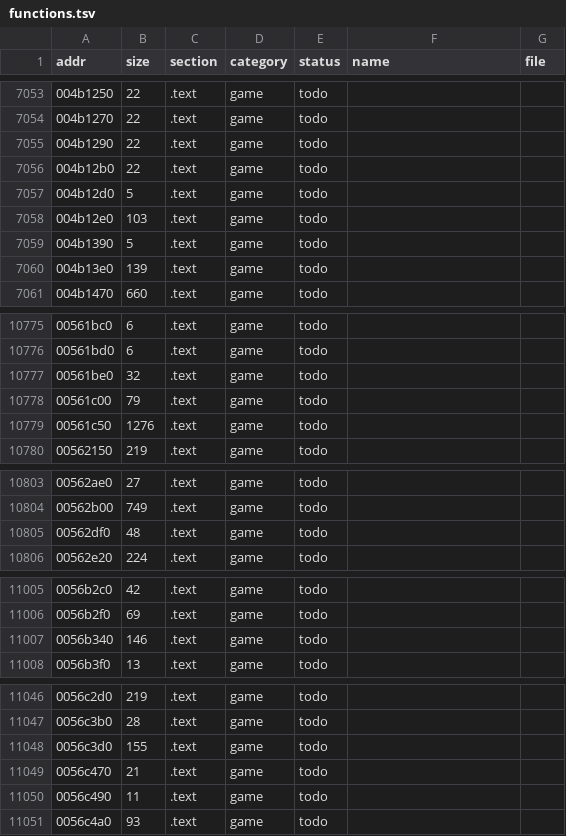
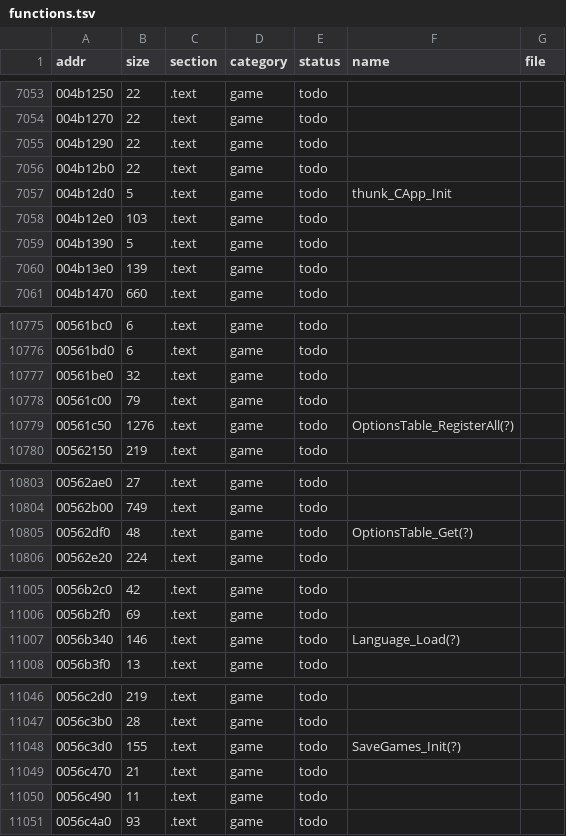
Before and after one commit to MaryNCRT/MANHUNT-2-DECOMPILED, a TSV file: decomp/functions.tsv, drawn as a sheet; only a part is shown, gaps mark what is left out; the diff covers the shown part only.

```diff
--- a/decomp/functions.tsv
+++ b/decomp/functions.tsv
@@ -7056,3 +7056,3 @@ addr	size	section	category	status	name	file
 004b12b0	22	.text	game	todo		
-004b12d0	5	.text	game	todo		
+004b12d0	5	.text	game	todo	thunk_CApp_Init	
 004b12e0	103	.text	game	todo		
@@ -10778,3 +10778,3 @@ addr	size	section	category	status	name	file
 00561c00	79	.text	game	todo		
-00561c50	1276	.text	game	todo		
+00561c50	1276	.text	game	todo	OptionsTable_RegisterAll(?)	
 00562150	219	.text	game	todo		
@@ -10804,3 +10804,3 @@ addr	size	section	category	status	name	file
 00562b00	749	.text	game	todo		
-00562df0	48	.text	game	todo		
+00562df0	48	.text	game	todo	OptionsTable_Get(?)	
 00562e20	224	.text	game	todo		
@@ -11006,3 +11006,3 @@ addr	size	section	category	status	name	file
 0056b2f0	69	.text	game	todo		
-0056b340	146	.text	game	todo		
+0056b340	146	.text	game	todo	Language_Load(?)	
 0056b3f0	13	.text	game	todo		
@@ -11047,3 +11047,3 @@ addr	size	section	category	status	name	file
 0056c3b0	28	.text	game	todo		
-0056c3d0	155	.text	game	todo		
+0056c3d0	155	.text	game	todo	SaveGames_Init(?)	
 0056c470	21	.text	game	todo		
```
Also changed, not shown: 27 edited cells elsewhere in this file, docs/phases.tsv, 13 other files.
